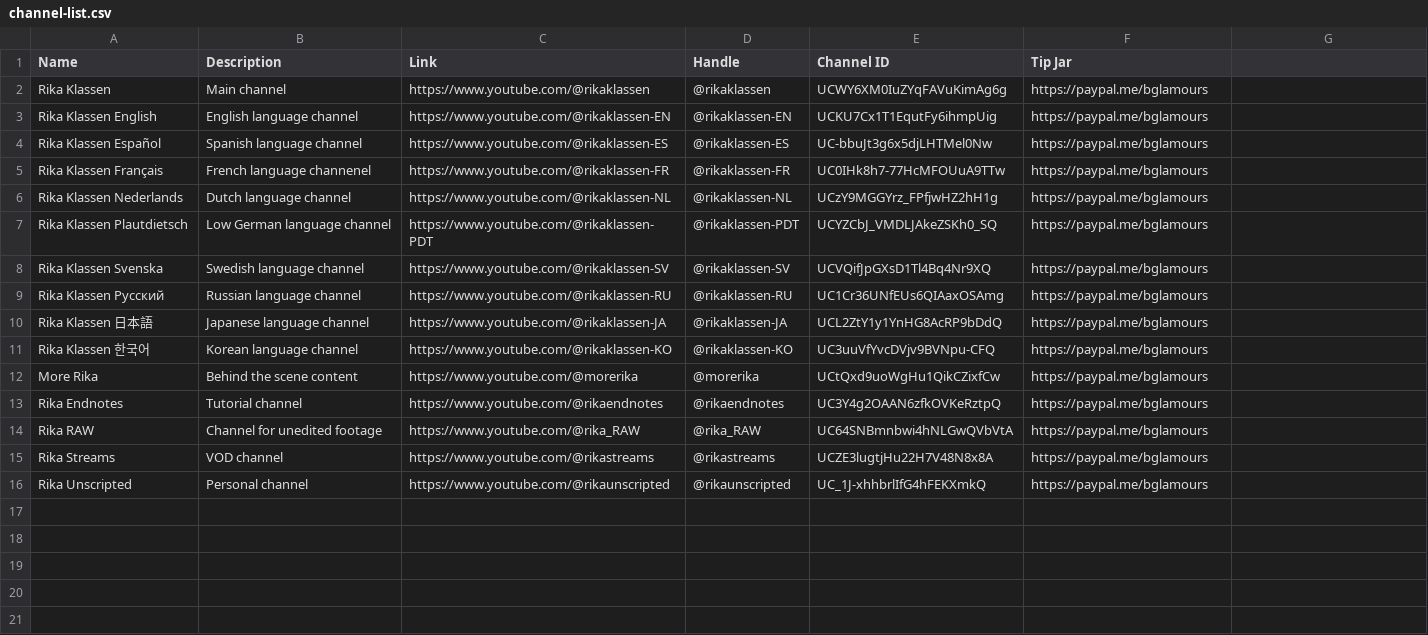
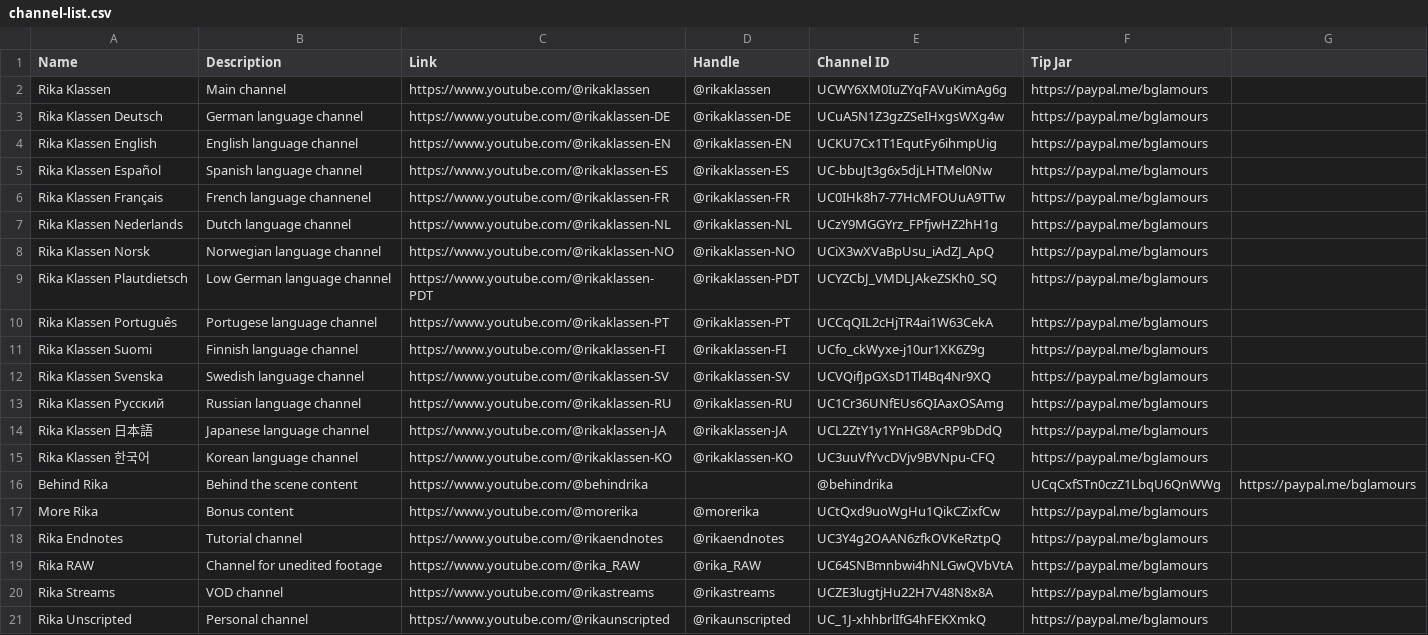
Before and after one commit to rikaklassen/channel-content, a CSV file: assets/channel-list.csv, drawn as a sheet.

Commit message:
Update channel-list.csv

```diff
--- a/assets/channel-list.csv
+++ b/assets/channel-list.csv
@@ -2,2 +2,3 @@ Name,Description,Link,Handle,Channel ID,Tip Jar
 Rika Klassen,Main channel,https://www.youtube.com/@rikaklassen,@rikaklassen,UCWY6XM0IuZYqFAVuKimAg6g,https://paypal.me/bglamours
+Rika Klassen Deutsch,German language channel,https://www.youtube.com/@rikaklassen-DE,@rikaklassen-DE,UCuA5N1Z3gzZSeIHxgsWXg4w,https://paypal.me/bglamours
 Rika Klassen English,English language channel,https://www.youtube.com/@rikaklassen-EN,@rikaklassen-EN,UCKU7Cx1T1EqutFy6ihmpUig,https://paypal.me/bglamours
@@ -6,3 +7,6 @@ Rika Klassen Français,French language channenel,https://www.youtube.com/@rikakl
 Rika Klassen Nederlands,Dutch language channel,https://www.youtube.com/@rikaklassen-NL,@rikaklassen-NL,UCzY9MGGYrz_FPfjwHZ2hH1g,https://paypal.me/bglamours
+Rika Klassen Norsk,Norwegian language channel,https://www.youtube.com/@rikaklassen-NO,@rikaklassen-NO,UCiX3wXVaBpUsu_iAdZJ_ApQ,https://paypal.me/bglamours
 Rika Klassen Plautdietsch,Low German language channel,https://www.youtube.com/@rikaklassen-PDT,@rikaklassen-PDT,UCYZCbJ_VMDLJAkeZSKh0_SQ,https://paypal.me/bglamours
+Rika Klassen Português,Portugese language channel,https://www.youtube.com/@rikaklassen-PT,@rikaklassen-PT,UCCqQIL2cHjTR4ai1W63CekA,https://paypal.me/bglamours
+Rika Klassen Suomi,Finnish language channel,https://www.youtube.com/@rikaklassen-FI,@rikaklassen-FI,UCfo_ckWyxe-j10ur1XK6Z9g,https://paypal.me/bglamours
 Rika Klassen Svenska,Swedish language channel,https://www.youtube.com/@rikaklassen-SV,@rikaklassen-SV,UCVQifJpGXsD1Tl4Bq4Nr9XQ,https://paypal.me/bglamours
@@ -11,3 +15,4 @@ Rika Klassen 日本語,Japanese language channel,https://www.youtube.com/@rikakl
 Rika Klassen 한국어,Korean language channel,https://www.youtube.com/@rikaklassen-KO,@rikaklassen-KO,UC3uuVfYvcDVjv9BVNpu-CFQ,https://paypal.me/bglamours
-More Rika,Behind the scene content,https://www.youtube.com/@morerika,@morerika,UCtQxd9uoWgHu1QikCZixfCw,https://paypal.me/bglamours
+Behind Rika,Behind the scene content,https://www.youtube.com/@behindrika,,@behindrika,UCqCxfSTn0czZ1LbqU6QnWWg,https://paypal.me/bglamours
+More Rika,Bonus content,https://www.youtube.com/@morerika,@morerika,UCtQxd9uoWgHu1QikCZixfCw,https://paypal.me/bglamours
 Rika Endnotes,Tutorial channel,https://www.youtube.com/@rikaendnotes,@rikaendnotes,UC3Y4g2OAAN6zfkOVKeRztpQ,https://paypal.me/bglamours
```
